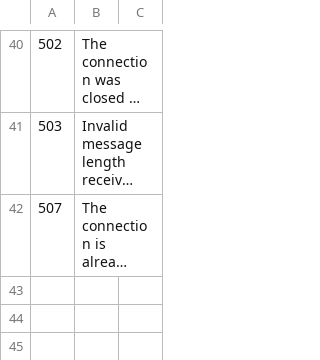
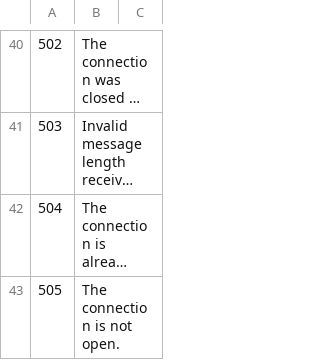
Before and after one commit to sganhy/RingCsharp, a CSV file: Ring/Util/Resources/LogMessage.csv, drawn as a sheet; only a part is shown, gaps mark what is left out; long unchanged cells end in …; the diff names each change by its address in the sheet, - before the commit and + after, or states it on an @@ line.

```diff
--- a/Ring/Util/Resources/LogMessage.csv
+++ b/Ring/Util/Resources/LogMessage.csv
-A42: 507
+A42: 504
+row 43: 505 | The connection is not open.
```
Also changed, not shown: 11 other files.
